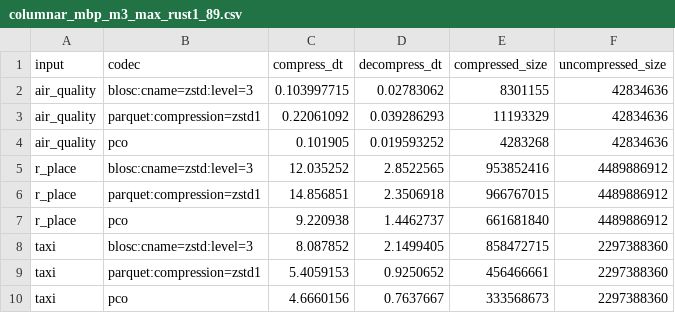
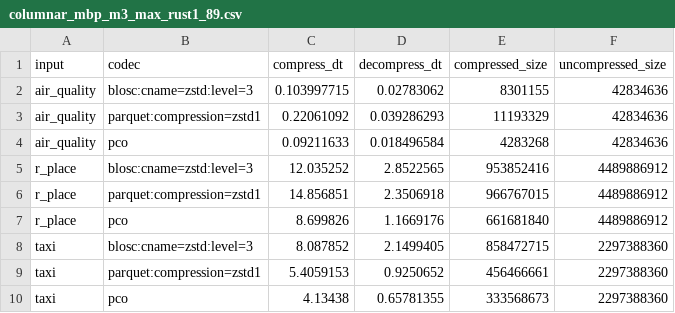
Before and after one commit to pcodec/pcodec, a CSV file: docs/benchmark_results/columnar_mbp_m3_max_rust1_89.csv, drawn as a sheet.

```diff
--- a/docs/benchmark_results/columnar_mbp_m3_max_rust1_89.csv
+++ b/docs/benchmark_results/columnar_mbp_m3_max_rust1_89.csv
@@ -3,8 +3,8 @@ air_quality,blosc:cname=zstd:level=3,0.103997715,0.02783062,8301155,42834636
 air_quality,parquet:compression=zstd1,0.22061092,0.039286293,11193329,42834636
-air_quality,pco,0.101905,0.019593252,4283268,42834636
+air_quality,pco,0.09211633,0.018496584,4283268,42834636
 r_place,blosc:cname=zstd:level=3,12.035252,2.8522565,953852416,4489886912
 r_place,parquet:compression=zstd1,14.856851,2.3506918,966767015,4489886912
-r_place,pco,9.220938,1.4462737,661681840,4489886912
+r_place,pco,8.699826,1.1669176,661681840,4489886912
 taxi,blosc:cname=zstd:level=3,8.087852,2.1499405,858472715,2297388360
 taxi,parquet:compression=zstd1,5.4059153,0.9250652,456466661,2297388360
-taxi,pco,4.6660156,0.7637667,333568673,2297388360
+taxi,pco,4.13438,0.65781355,333568673,2297388360
```
Also changed, not shown: 4 other files.
